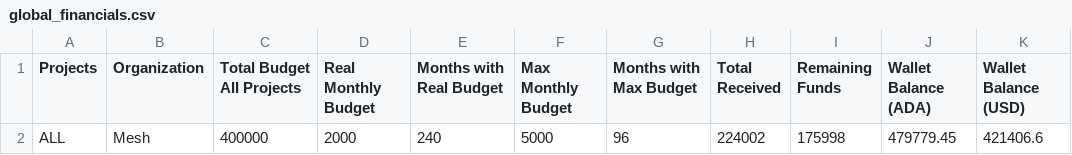
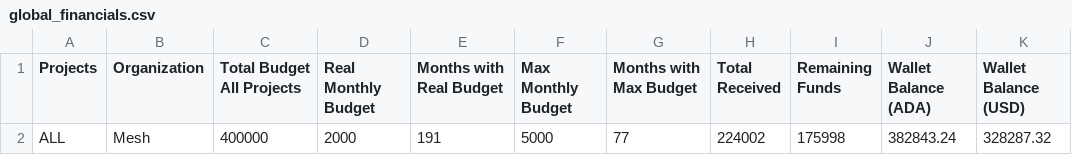
Before and after one commit to Andre-Diamond/proposal-tracker-template, a CSV file: data/global_financials.csv, drawn as a sheet.

```diff
--- a/data/global_financials.csv
+++ b/data/global_financials.csv
@@ -1,2 +1,2 @@
 Projects,Organization,Total Budget All Projects,Real Monthly Budget,Months with Real Budget,Max Monthly Budget,Months with Max Budget,Total Received,Remaining Funds,Wallet Balance (ADA),Wallet Balance (USD)
-ALL,Mesh,400000,2000,240,5000,96,224002,175998,479779.45,421406.6
+ALL,Mesh,400000,2000,191,5000,77,224002,175998,382843.24,328287.32
```
